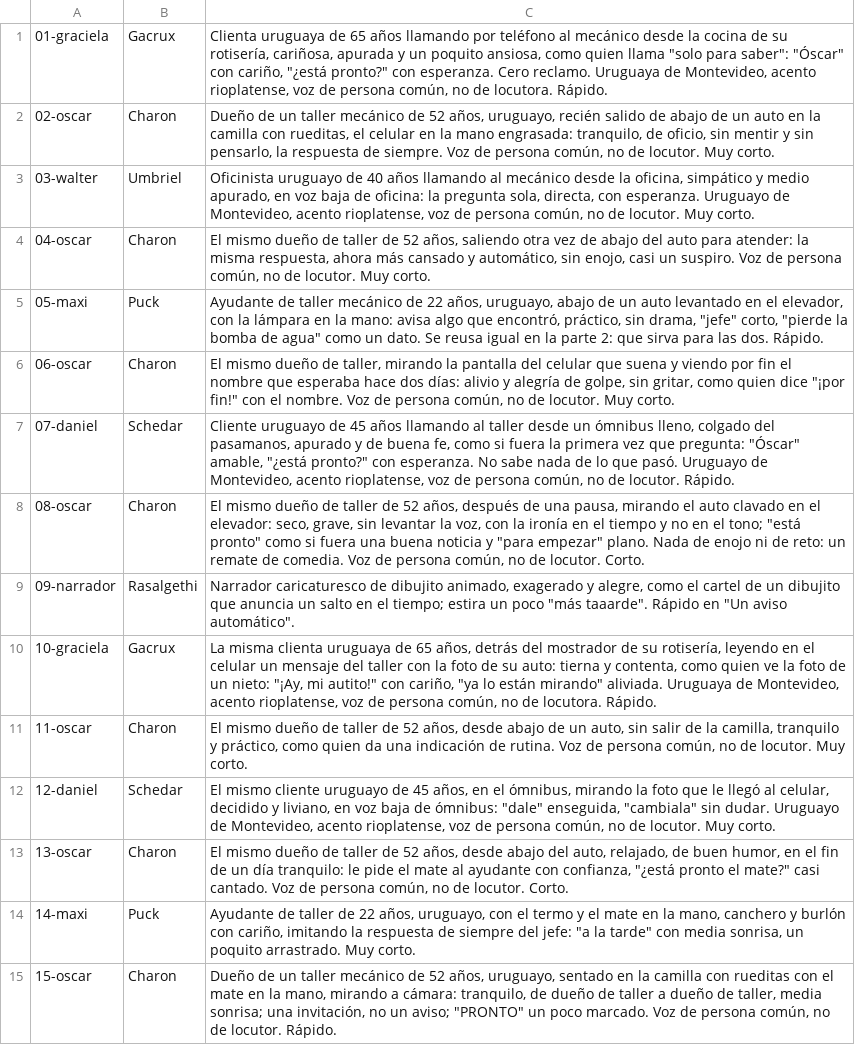
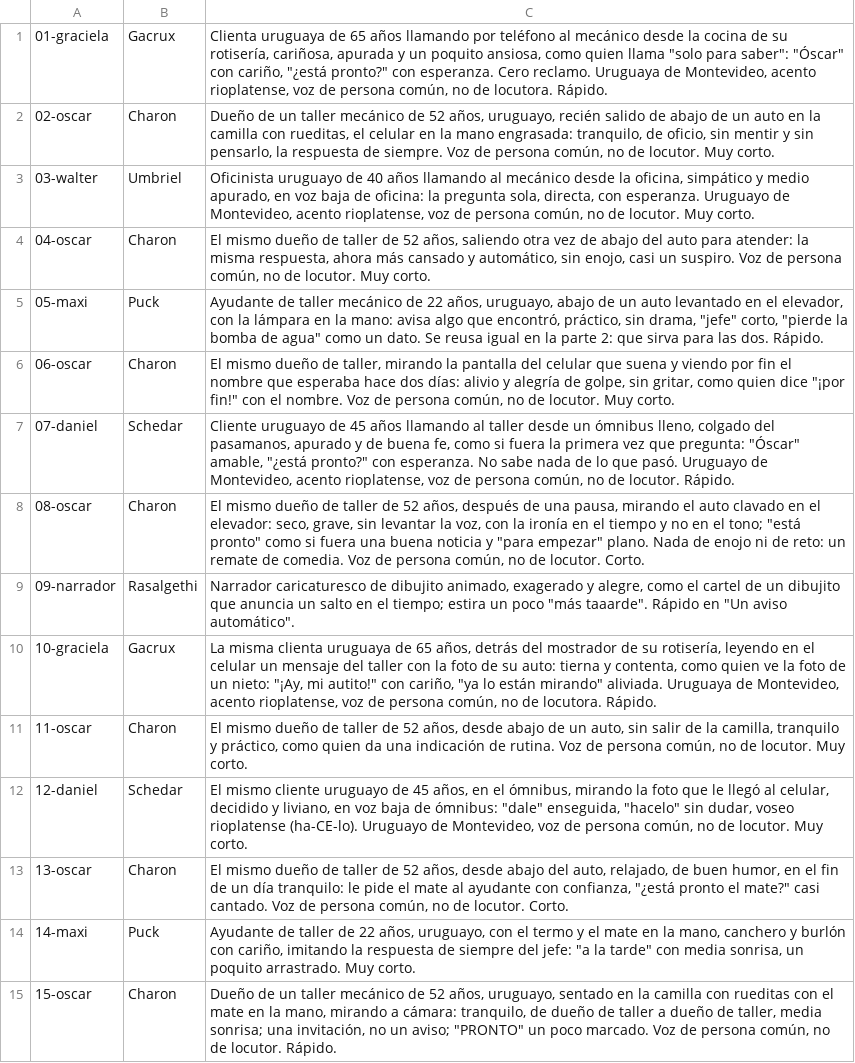
Before and after one commit to Scalerics-org/scalerics-reels, a TSV file: reels/taller-esta-pronto/partes/lineas.tsv, drawn as a sheet.

```diff
--- a/reels/taller-esta-pronto/partes/lineas.tsv
+++ b/reels/taller-esta-pronto/partes/lineas.tsv
@@ -11,3 +11,3 @@
 11-oscar	Charon	El mismo dueño de taller de 52 años, desde abajo de un auto, sin salir de la camilla, tranquilo y práctico, como quien da una indicación de rutina. Voz de persona común, no de locutor. Muy corto.
-12-daniel	Schedar	El mismo cliente uruguayo de 45 años, en el ómnibus, mirando la foto que le llegó al celular, decidido y liviano, en voz baja de ómnibus: "dale" enseguida, "cambiala" sin dudar. Uruguayo de Montevideo, acento rioplatense, voz de persona común, no de locutor. Muy corto.
+12-daniel	Schedar	El mismo cliente uruguayo de 45 años, en el ómnibus, mirando la foto que le llegó al celular, decidido y liviano, en voz baja de ómnibus: "dale" enseguida, "hacelo" sin dudar, voseo rioplatense (ha-CE-lo). Uruguayo de Montevideo, voz de persona común, no de locutor. Muy corto.
 13-oscar	Charon	El mismo dueño de taller de 52 años, desde abajo del auto, relajado, de buen humor, en el fin de un día tranquilo: le pide el mate al ayudante con confianza, "¿está pronto el mate?" casi cantado. Voz de persona común, no de locutor. Corto.
```
Also changed, not shown: 16 other files.
